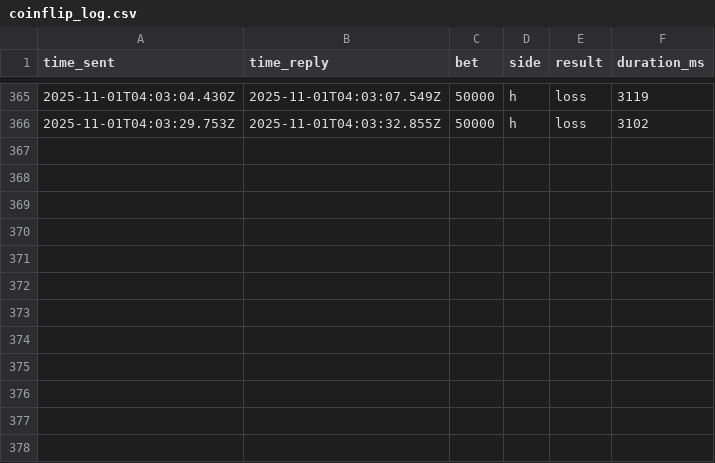
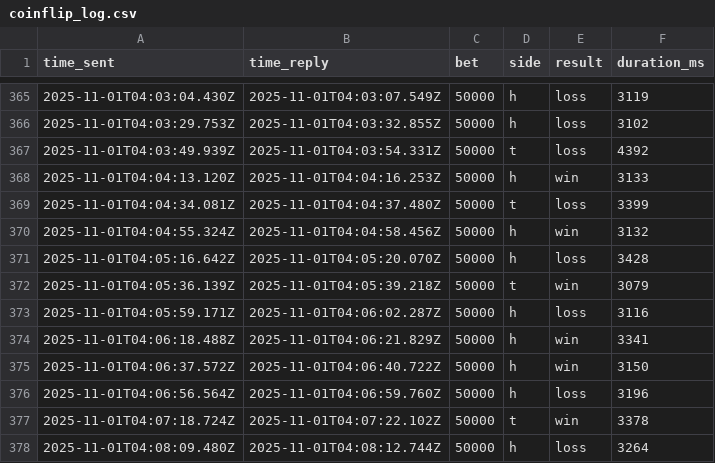
Before and after one commit to irfanripat/owo-coinflip-selfbot, a CSV file: coinflip_log.csv, drawn as a sheet; only a part is shown, gaps mark what is left out.

```diff
--- a/coinflip_log.csv
+++ b/coinflip_log.csv
@@ -366 +366,13 @@ time_sent,time_reply,bet,side,result,duration_ms
 2025-11-01T04:03:29.753Z,2025-11-01T04:03:32.855Z,50000,h,loss,3102
+2025-11-01T04:03:49.939Z,2025-11-01T04:03:54.331Z,50000,t,loss,4392
+2025-11-01T04:04:13.120Z,2025-11-01T04:04:16.253Z,50000,h,win,3133
+2025-11-01T04:04:34.081Z,2025-11-01T04:04:37.480Z,50000,t,loss,3399
+2025-11-01T04:04:55.324Z,2025-11-01T04:04:58.456Z,50000,h,win,3132
+2025-11-01T04:05:16.642Z,2025-11-01T04:05:20.070Z,50000,h,loss,3428
+2025-11-01T04:05:36.139Z,2025-11-01T04:05:39.218Z,50000,t,win,3079
+2025-11-01T04:05:59.171Z,2025-11-01T04:06:02.287Z,50000,h,loss,3116
+2025-11-01T04:06:18.488Z,2025-11-01T04:06:21.829Z,50000,h,win,3341
+2025-11-01T04:06:37.572Z,2025-11-01T04:06:40.722Z,50000,h,win,3150
+2025-11-01T04:06:56.564Z,2025-11-01T04:06:59.760Z,50000,h,loss,3196
+2025-11-01T04:07:18.724Z,2025-11-01T04:07:22.102Z,50000,t,win,3378
+2025-11-01T04:08:09.480Z,2025-11-01T04:08:12.744Z,50000,h,loss,3264
```
Also changed, not shown: 4 other files.
